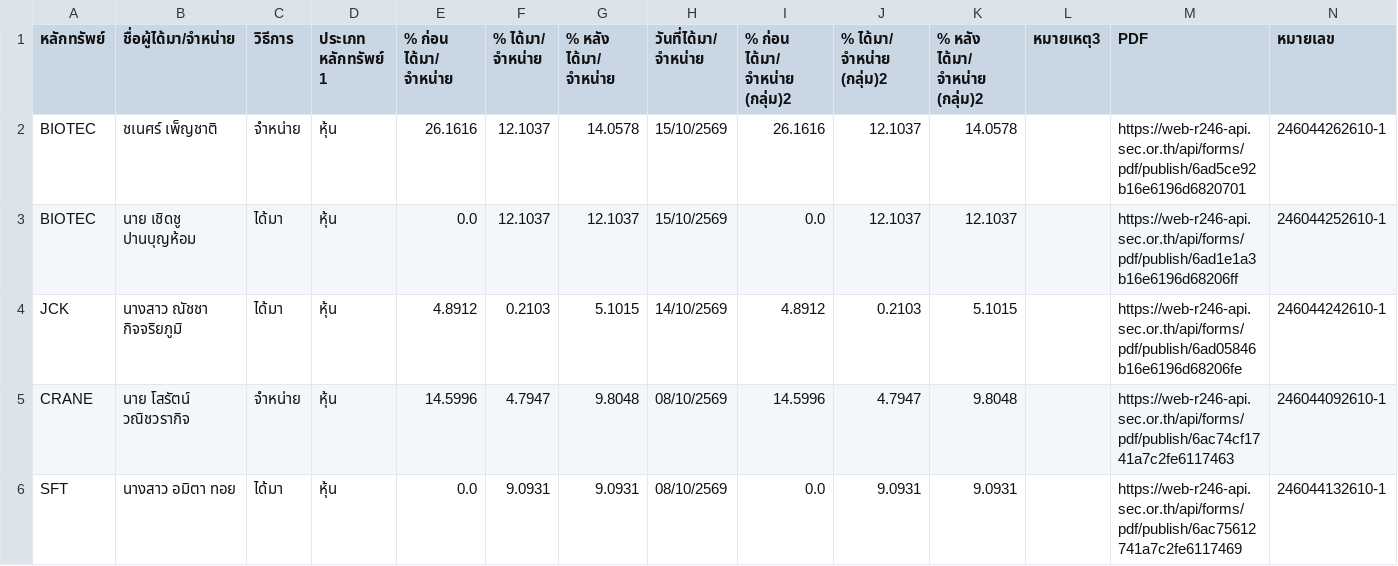
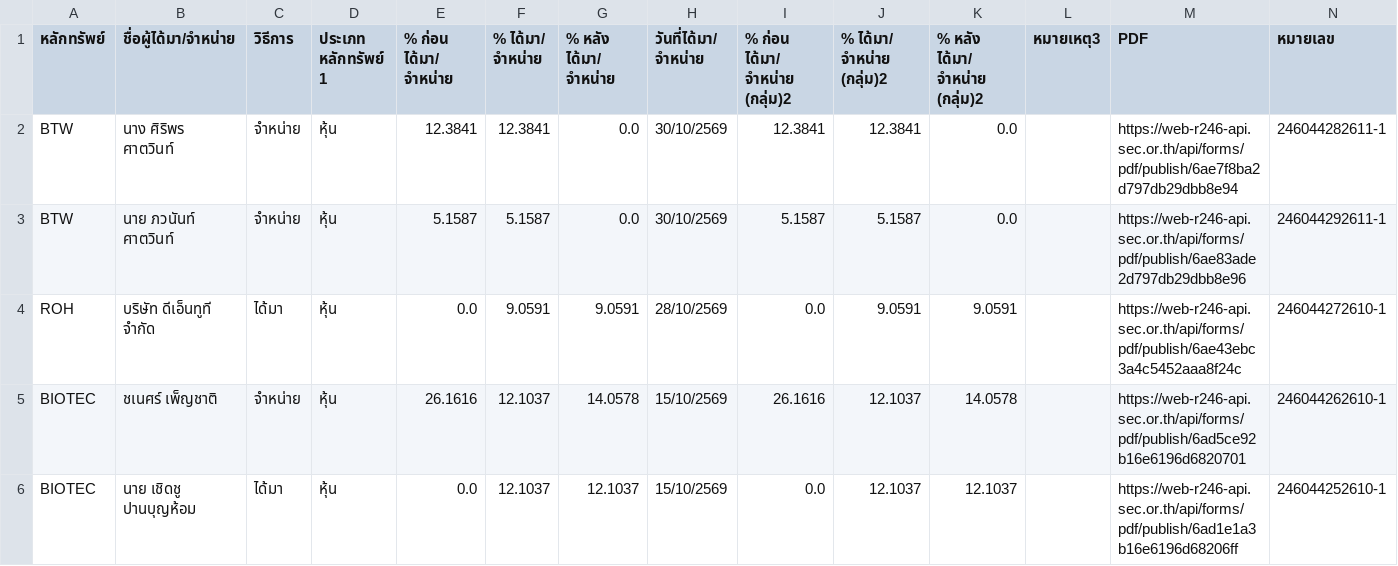
Before and after one commit to ake9522/holder_change, a CSV file: data_holder_change/holder_change.csv, drawn as a sheet; only a part is shown; the shorter side is filled out with more unchanged rows.

```diff
--- a/data_holder_change/holder_change.csv
+++ b/data_holder_change/holder_change.csv
@@ -1,2 +1,5 @@
 หลักทรัพย์,ชื่อผู้ได้มา/จำหน่าย,วิธีการ,ประเภท หลักทรัพย์ 1,% ก่อน ได้มา/ จำหน่าย,% ได้มา/ จำหน่าย,% หลัง ได้มา/ จำหน่าย,วันที่ได้มา/ จำหน่าย,% ก่อน ได้มา/ จำหน่าย (กลุ่ม)2,% ได้มา/ จำหน่าย (กลุ่ม)2,% หลัง ได้มา/ จำหน่าย (กลุ่ม)2,หมายเหตุ3,PDF,หมายเลข
+BTW,นาง ศิริพร ศาตวินท์,จำหน่าย,หุ้น,12.3841,12.3841,0.0,30/10/2569,12.3841,12.3841,0.0,,https://web-r246-api.sec.or.th/api/forms/pdf/publish/6ae7f8ba2d797db29dbb8e94,246044282611-1
+BTW,นาย ภวนันท์ ศาตวินท์,จำหน่าย,หุ้น,5.1587,5.1587,0.0,30/10/2569,5.1587,5.1587,0.0,,https://web-r246-api.sec.or.th/api/forms/pdf/publish/6ae83ade2d797db29dbb8e96,246044292611-1
+ROH,บริษัท ดีเอ็นทูที จำกัด,ได้มา,หุ้น,0.0,9.0591,9.0591,28/10/2569,0.0,9.0591,9.0591,,https://web-r246-api.sec.or.th/api/forms/pdf/publish/6ae43ebc3a4c5452aaa8f24c,246044272610-1
 BIOTEC,ชเนศร์ เพ็ญชาติ,จำหน่าย,หุ้น,26.1616,12.1037,14.0578,15/10/2569,26.1616,12.1037,14.0578,,https://web-r246-api.sec.or.th/api/forms/pdf/publish/6ad5ce92b16e6196d6820701,246044262610-1
```
Also changed, not shown: data_holder_change/holder_change_pdf_checkpoint.csv, data_holder_change/holder_change_pdf_extracted.csv.
